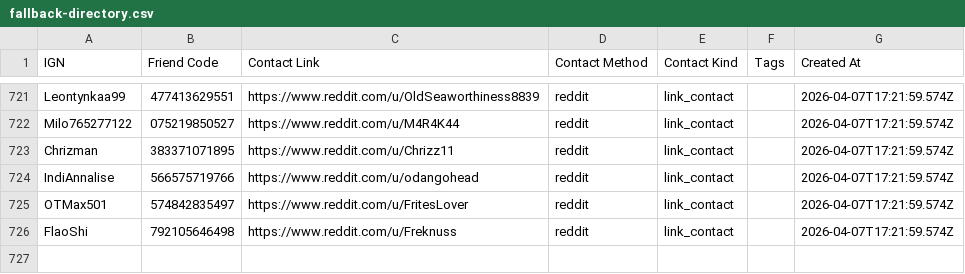
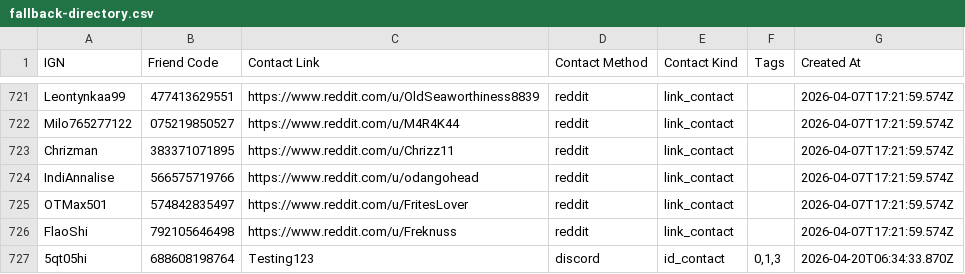
Before and after one commit to 09satishgs/project-bonfire, a CSV file: public/data/fallback-directory.csv, drawn as a sheet; only a part is shown, gaps mark what is left out; the diff names each change by its address in the sheet, - before the commit and + after, or states it on an @@ line.

```diff
--- a/public/data/fallback-directory.csv
+++ b/public/data/fallback-directory.csv
+row 727: 5qt05hi | 688608198764 | Testing123 | discord | id_contact | 0,1,3 | 2026-04-20T06:34:33.870Z
```
